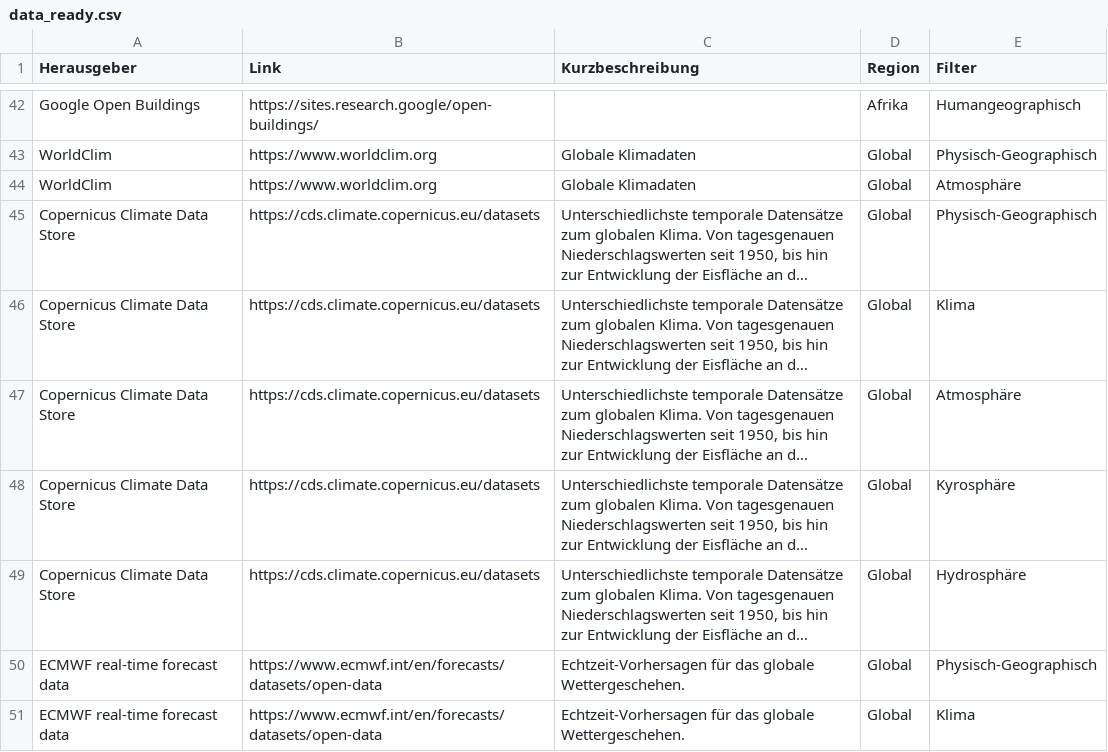
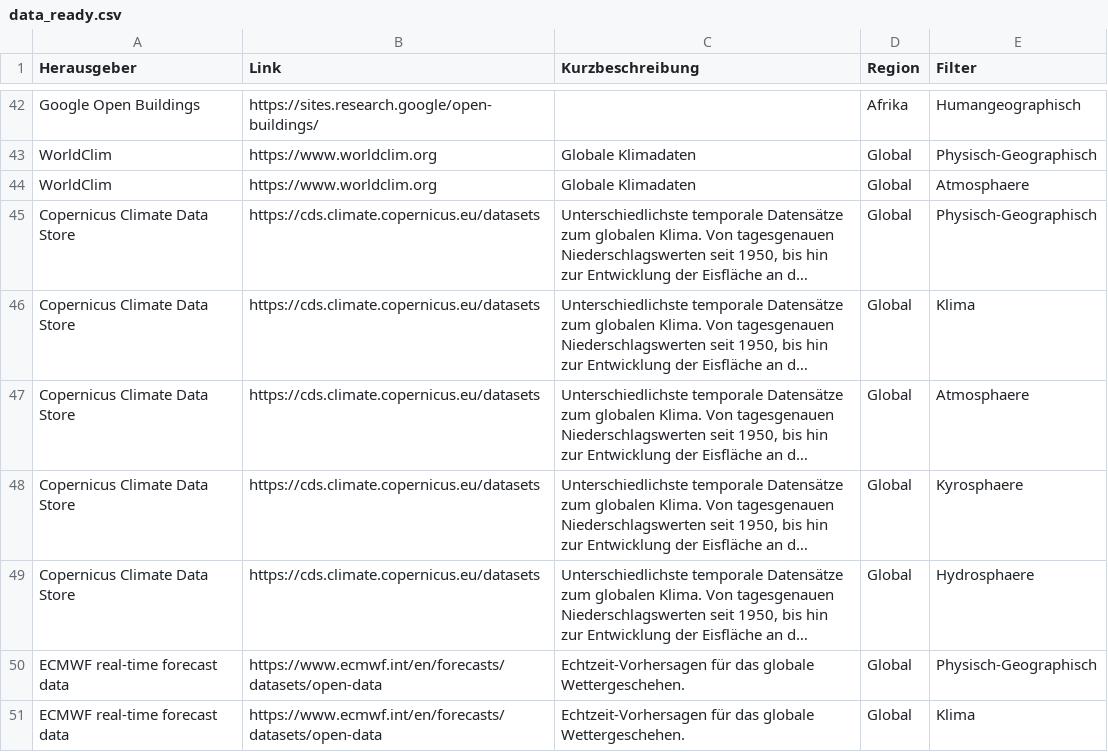
Before and after one commit to FelixWeinschenk/Test_Datenquellen, a CSV file: data_ready.csv, drawn as a sheet; only a part is shown, gaps mark what is left out; long unchanged cells end in …; the diff covers the shown part only; the diff names each change by its address in the sheet, - before the commit and + after, or states it on an @@ line.

```diff
--- a/data_ready.csv
+++ b/data_ready.csv
-E44 (Filter): Atmosphäre
+E44 (Filter): Atmosphaere
-E47 (Filter): Atmosphäre
+E47 (Filter): Atmosphaere
-E48 (Filter): Kyrosphäre
+E48 (Filter): Kyrosphaere
-E49 (Filter): Hydrosphäre
+E49 (Filter): Hydrosphaere
```
Also changed, not shown: 30 edited cells elsewhere in this file, 1 other file.
